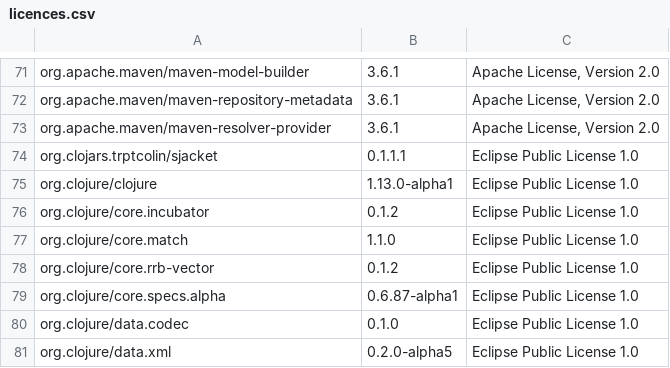
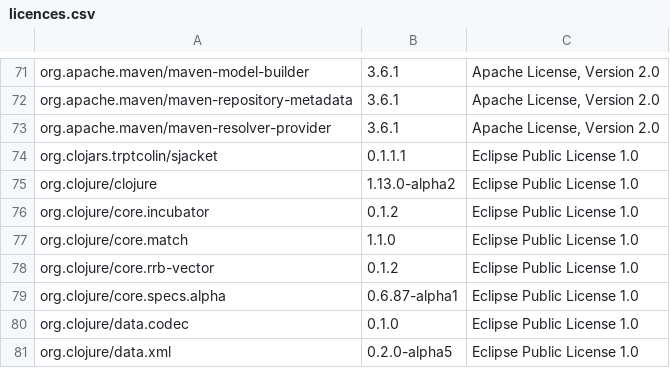
Before and after one commit to piotr-yuxuan/walter-ci, a CSV file: doc/licences.csv, drawn as a sheet; only a part is shown, gaps mark what is left out; the diff names each change by its address in the sheet, - before the commit and + after, or states it on an @@ line.

Commit message:
List dependency licences

```diff
--- a/doc/licences.csv
+++ b/doc/licences.csv
-B75: 1.13.0-alpha1
+B75: 1.13.0-alpha2
```
